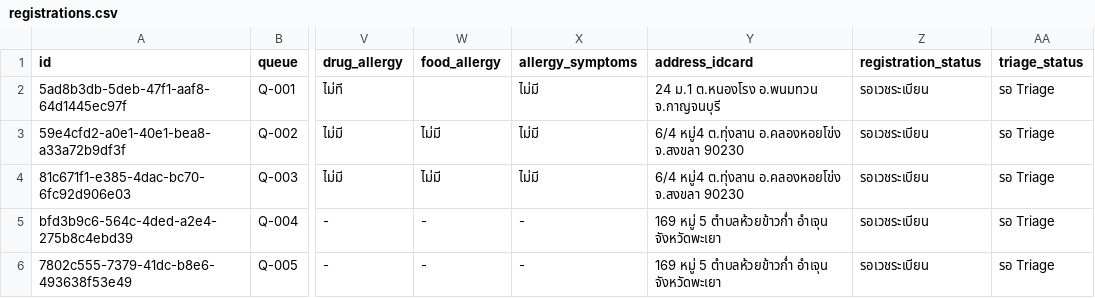
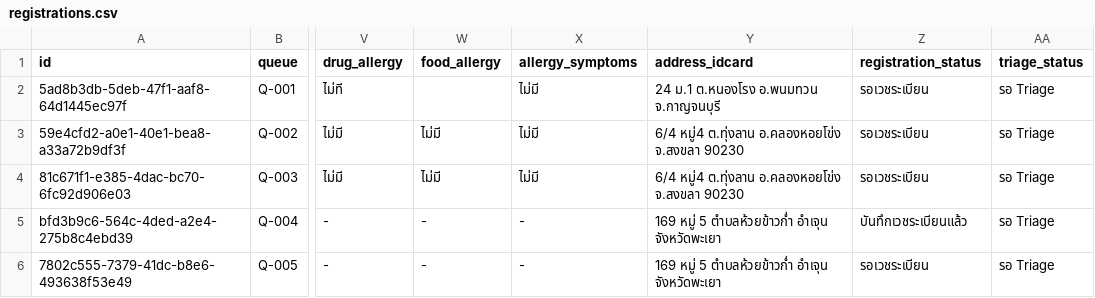
Before and after one commit to PythonianSt/Registration, a CSV file: data/registrations.csv, drawn as a sheet; only a part is shown, gaps mark what is left out; the diff names each change by its address in the sheet, - before the commit and + after, or states it on an @@ line.

Commit message:
status bfd3b9c6-564c-4ded-a2e4-275b8c4ebd39

```diff
--- a/data/registrations.csv
+++ b/data/registrations.csv
-Z5 (registration_status): รอเวชระเบียน
+Z5 (registration_status): บันทึกเวชระเบียนแล้ว
```
